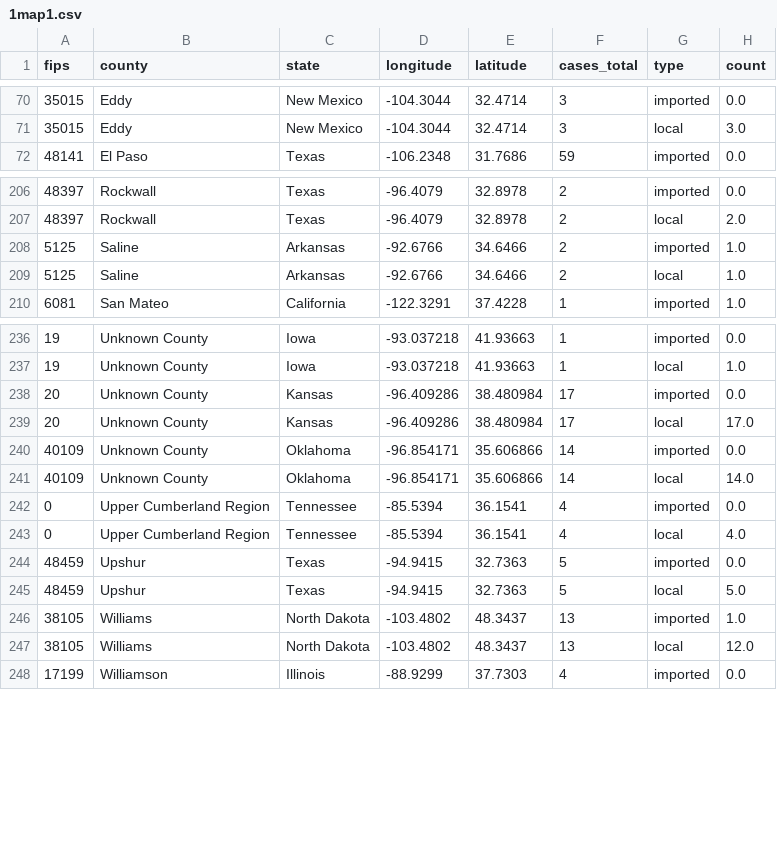
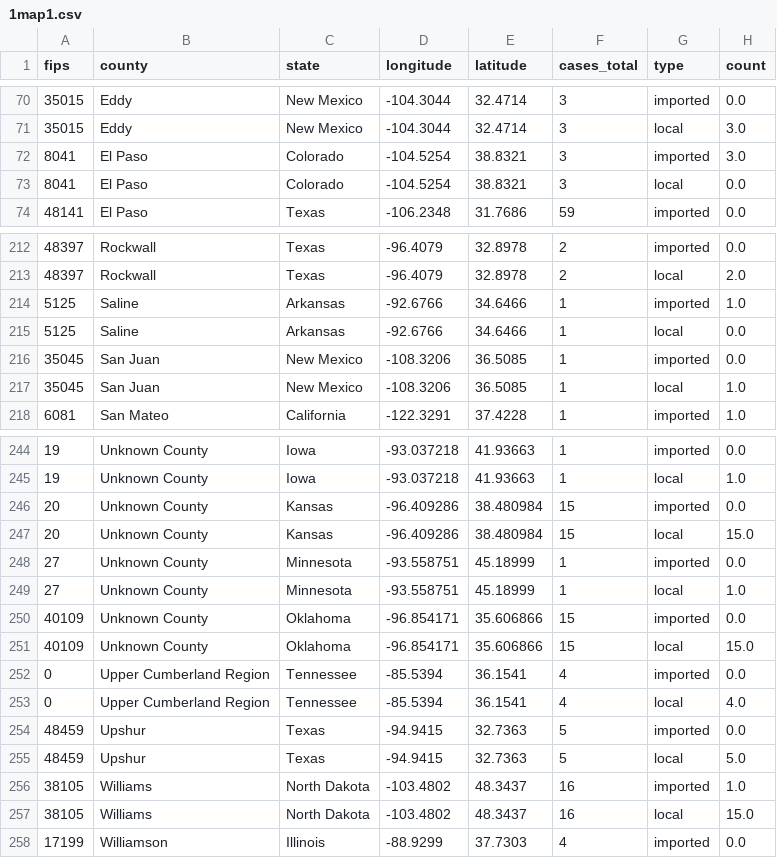
Before and after one commit to JHU-Measles-Tracking-Team/tracker_test_update, a CSV file: GitHub Ready Version/1map1.csv, drawn as a sheet; only a part is shown, gaps mark what is left out; the diff covers the shown part only.

```diff
--- a/GitHub Ready Version/1map1.csv
+++ b/GitHub Ready Version/1map1.csv
@@ -71,2 +71,4 @@ fips,county,state,longitude,latitude,cases_total,type,count
 35015,Eddy,New Mexico,-104.3044,32.4714,3,local,3.0
+8041,El Paso,Colorado,-104.5254,38.8321,3,imported,3.0
+8041,El Paso,Colorado,-104.5254,38.8321,3,local,0.0
 48141,El Paso,Texas,-106.2348,31.7686,59,imported,0.0
@@ -207,4 +213,6 @@ fips,county,state,longitude,latitude,cases_total,type,count
 48397,Rockwall,Texas,-96.4079,32.8978,2,local,2.0
-5125,Saline,Arkansas,-92.6766,34.6466,2,imported,1.0
-5125,Saline,Arkansas,-92.6766,34.6466,2,local,1.0
+5125,Saline,Arkansas,-92.6766,34.6466,1,imported,1.0
+5125,Saline,Arkansas,-92.6766,34.6466,1,local,0.0
+35045,San Juan,New Mexico,-108.3206,36.5085,1,imported,0.0
+35045,San Juan,New Mexico,-108.3206,36.5085,1,local,1.0
 6081,San Mateo,California,-122.3291,37.4228,1,imported,1.0
@@ -237,6 +245,8 @@ fips,county,state,longitude,latitude,cases_total,type,count
 19,Unknown County,Iowa,-93.037218,41.93663,1,local,1.0
-20,Unknown County,Kansas,-96.409286,38.480984,17,imported,0.0
-20,Unknown County,Kansas,-96.409286,38.480984,17,local,17.0
-40109,Unknown County,Oklahoma,-96.854171,35.606866,14,imported,0.0
-40109,Unknown County,Oklahoma,-96.854171,35.606866,14,local,14.0
+20,Unknown County,Kansas,-96.409286,38.480984,15,imported,0.0
+20,Unknown County,Kansas,-96.409286,38.480984,15,local,15.0
+27,Unknown County,Minnesota,-93.558751,45.18999,1,imported,0.0
+27,Unknown County,Minnesota,-93.558751,45.18999,1,local,1.0
+40109,Unknown County,Oklahoma,-96.854171,35.606866,15,imported,0.0
+40109,Unknown County,Oklahoma,-96.854171,35.606866,15,local,15.0
 0,Upper Cumberland Region,Tennessee,-85.5394,36.1541,4,imported,0.0
@@ -245,4 +255,4 @@ fips,county,state,longitude,latitude,cases_total,type,count
 48459,Upshur,Texas,-94.9415,32.7363,5,local,5.0
-38105,Williams,North Dakota,-103.4802,48.3437,13,imported,1.0
-38105,Williams,North Dakota,-103.4802,48.3437,13,local,12.0
+38105,Williams,North Dakota,-103.4802,48.3437,16,imported,1.0
+38105,Williams,North Dakota,-103.4802,48.3437,16,local,15.0
 17199,Williamson,Illinois,-88.9299,37.7303,4,imported,0.0
```
Also changed, not shown: 4 added rows and 59 edited cells elsewhere in this file, GitHub Ready Version/2map2.csv, GitHub Ready Version/3table.csv, 8 other files.
